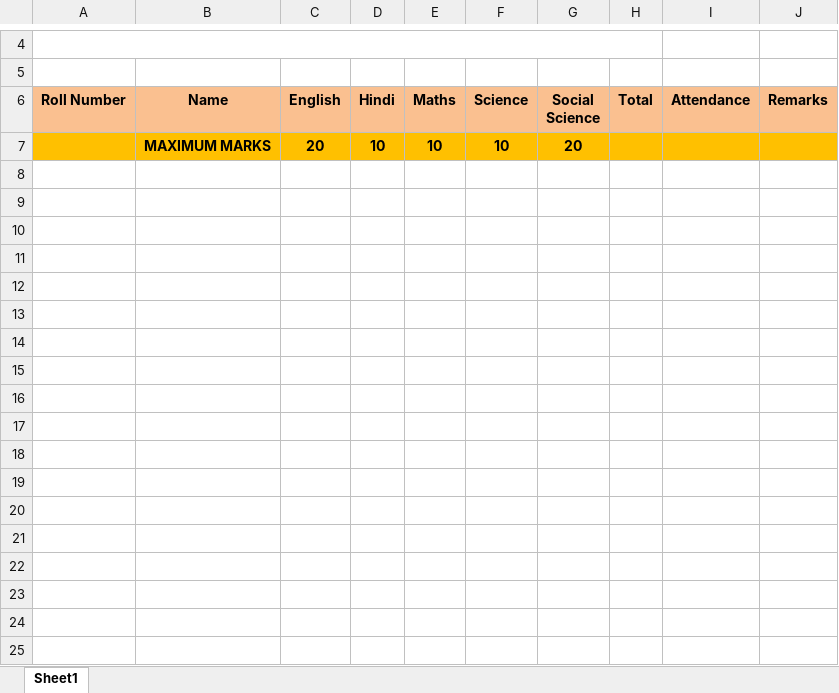
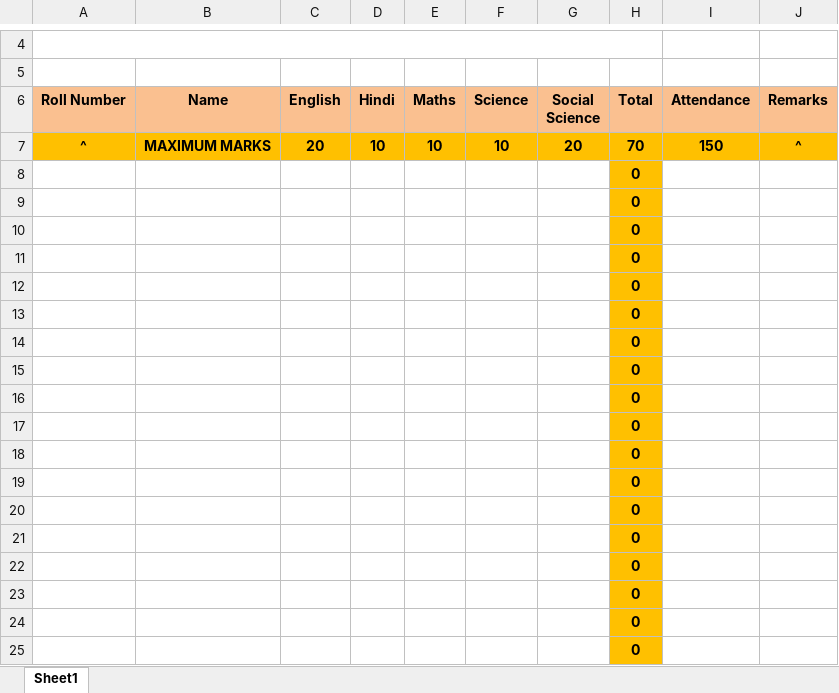
Before and after one commit to prateekgcs/GGIS_RMS, an Excel workbook: files/templates/CLASS 1-4 SA-1.xlsx, sheet Sheet1, drawn as a sheet; only a part is shown, gaps mark what is left out; values as stored, in another font and other column widths than the file's, no borders; the diff covers the shown part only; the diff names each change by its address in the sheet, - before the commit and + after, or states it on an @@ line.

```diff
--- a/files/templates/CLASS 1-4 SA-1.xlsx (sheet Sheet1)
+++ b/files/templates/CLASS 1-4 SA-1.xlsx (sheet Sheet1)
-A7 (Roll Number): (empty)
+A7 (Roll Number): ^
-H7 (Total): (empty)
+H7 (Total): 70
-I7 (Attendance): (empty)
+I7 (Attendance): 150
-J7 (Remarks): (empty)
+J7 (Remarks): ^
+row 8:  |  |  |  |  |  |  | 0
+row 9:  |  |  |  |  |  |  | 0
+row 10:  |  |  |  |  |  |  | 0
+row 11:  |  |  |  |  |  |  | 0
+row 12:  |  |  |  |  |  |  | 0
+row 13:  |  |  |  |  |  |  | 0
+row 14:  |  |  |  |  |  |  | 0
+row 15:  |  |  |  |  |  |  | 0
+row 16:  |  |  |  |  |  |  | 0
+row 17:  |  |  |  |  |  |  | 0
+row 18:  |  |  |  |  |  |  | 0
+row 19:  |  |  |  |  |  |  | 0
+row 20:  |  |  |  |  |  |  | 0
+row 21:  |  |  |  |  |  |  | 0
+row 22:  |  |  |  |  |  |  | 0
+row 23:  |  |  |  |  |  |  | 0
+row 24:  |  |  |  |  |  |  | 0
+row 25:  |  |  |  |  |  |  | 0
```
Also changed, not shown: 31 added rows elsewhere in this sheet, files/templates/CLASS 1-4 PT-2.xlsx, files/templates/CLASS 1-4 SEA-2.xlsx, 33 other files.
